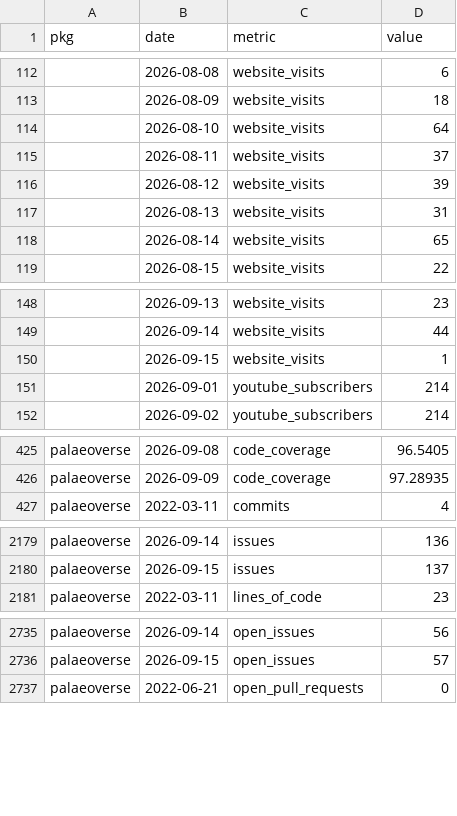
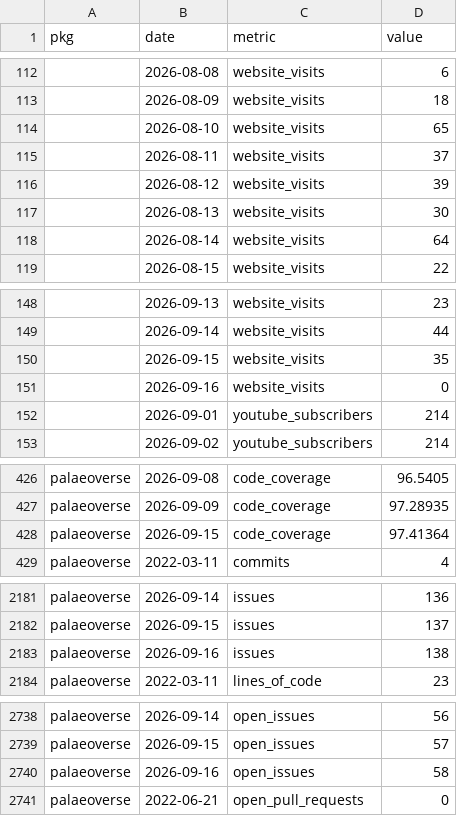
Before and after one commit to palaeoverse/palaeoverse.dashboard, a CSV file: data/metrics.csv, drawn as a sheet; only a part is shown, gaps mark what is left out.

```diff
--- a/data/metrics.csv
+++ b/data/metrics.csv
@@ -113,7 +113,7 @@
 "",2026-08-09,"website_visits",18
-"",2026-08-10,"website_visits",64
+"",2026-08-10,"website_visits",65
 "",2026-08-11,"website_visits",37
 "",2026-08-12,"website_visits",39
-"",2026-08-13,"website_visits",31
-"",2026-08-14,"website_visits",65
+"",2026-08-13,"website_visits",30
+"",2026-08-14,"website_visits",64
 "",2026-08-15,"website_visits",22
@@ -149,3 +149,4 @@
 "",2026-09-14,"website_visits",44
-"",2026-09-15,"website_visits",1
+"",2026-09-15,"website_visits",35
+"",2026-09-16,"website_visits",0
 "",2026-09-01,"youtube_subscribers",214
@@ -426,2 +427,3 @@
 "palaeoverse",2026-09-09,"code_coverage",97.28935
+"palaeoverse",2026-09-15,"code_coverage",97.41364
 "palaeoverse",2022-03-11,"commits",4
@@ -2180,2 +2182,3 @@
 "palaeoverse",2026-09-15,"issues",137
+"palaeoverse",2026-09-16,"issues",138
 "palaeoverse",2022-03-11,"lines_of_code",23
@@ -2736,2 +2739,3 @@
 "palaeoverse",2026-09-15,"open_issues",57
+"palaeoverse",2026-09-16,"open_issues",58
 "palaeoverse",2022-06-21,"open_pull_requests",0
```
Also changed, not shown: 3 other files.
